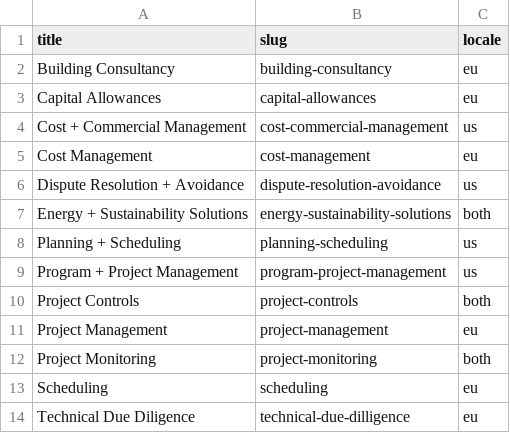
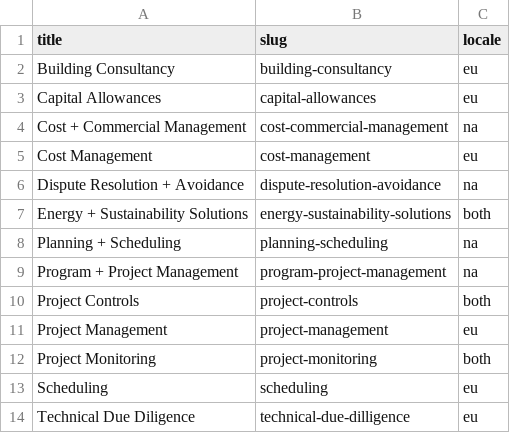
Before and after one commit to autogram-is/cg-web, a CSV file: public_html/wp-content/plugins/cg-migrate/content/services.csv, drawn as a sheet.

```diff
--- a/public_html/wp-content/plugins/cg-migrate/content/services.csv
+++ b/public_html/wp-content/plugins/cg-migrate/content/services.csv
@@ -3,8 +3,8 @@ Building Consultancy,building-consultancy,eu,,,,,
 Capital Allowances,capital-allowances,eu,,,,,
-Cost + Commercial Management,cost-commercial-management,us,,,,,
+Cost + Commercial Management,cost-commercial-management,na,,,,,
 Cost Management,cost-management,eu,,,,,
-Dispute Resolution + Avoidance,dispute-resolution-avoidance,us,,,,,
+Dispute Resolution + Avoidance,dispute-resolution-avoidance,na,,,,,
 Energy + Sustainability Solutions,energy-sustainability-solutions,both,,,,,
-Planning + Scheduling,planning-scheduling,us,,,,,
-Program + Project Management,program-project-management,us,,,,,
+Planning + Scheduling,planning-scheduling,na,,,,,
+Program + Project Management,program-project-management,na,,,,,
 Project Controls,project-controls,both,,,,,
```
Also changed, not shown: public_html/wp-content/plugins/cg-migrate/content/sectors.csv, 3 other files.
